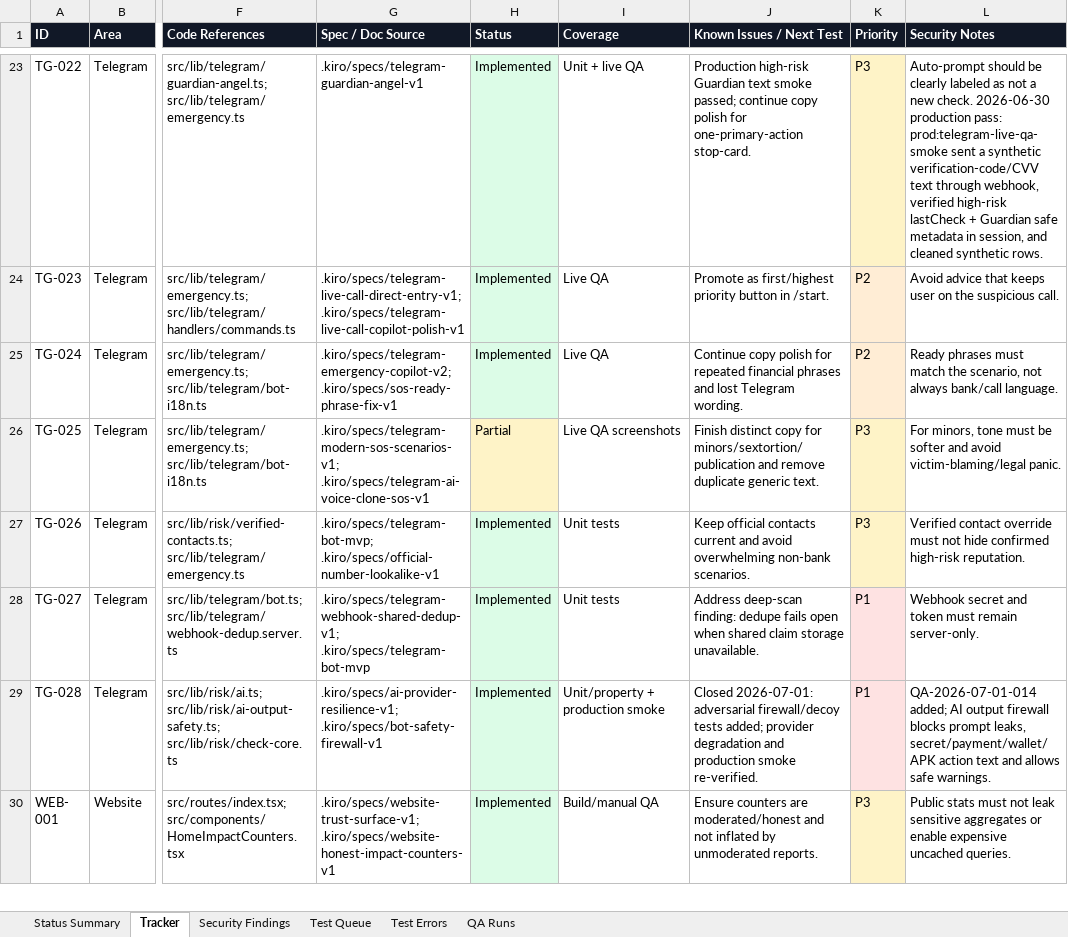
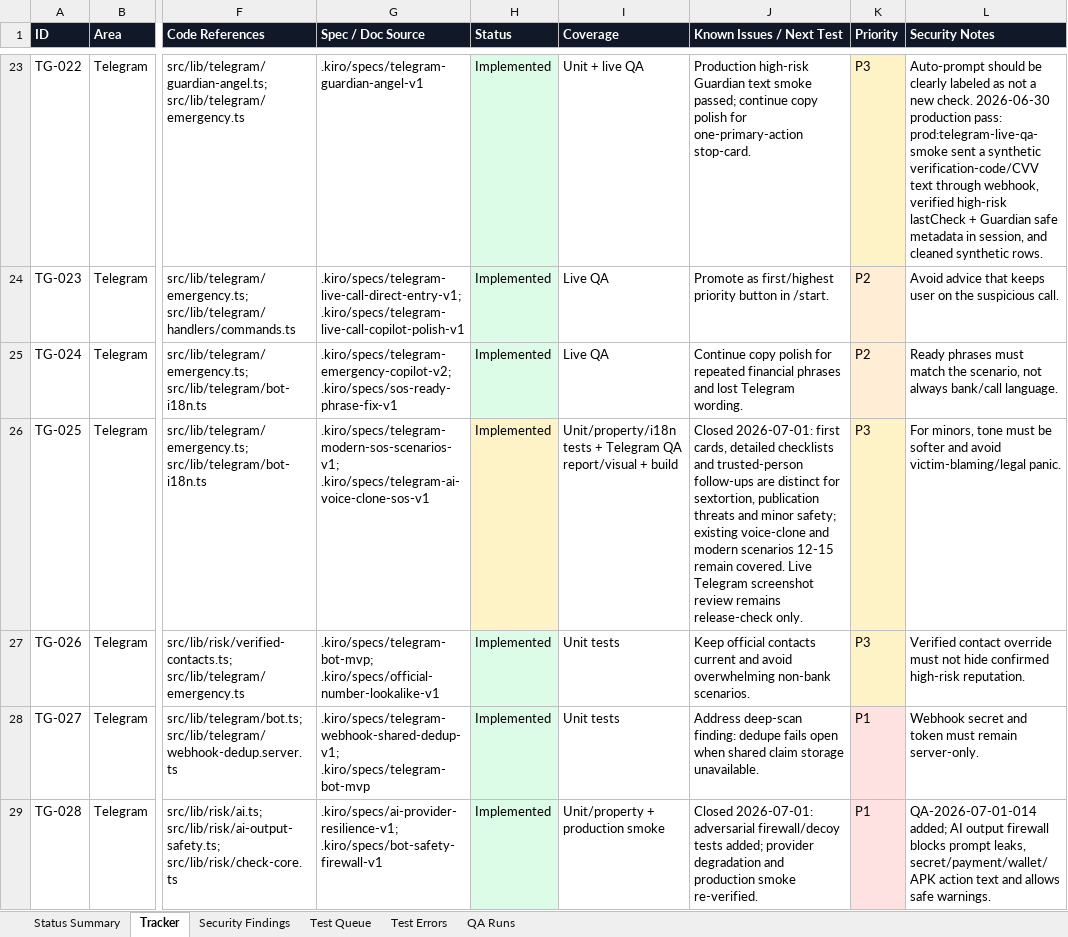
Before and after one commit to Web-pixel-creator/Scam-guard-Main, an Excel workbook: ai_docs/FEATURE_USER_STORY_TRACKER.xlsx, sheet Tracker, drawn as a sheet; only a part is shown, gaps mark what is left out; the shorter side is filled out with more unchanged rows; values as stored, in another font and other column widths than the file's, no borders; the diff names each change by its address in the sheet, - before the commit and + after, or states it on an @@ line.

Commit message:
fix(telegram): distinguish modern sos copy

```diff
--- a/ai_docs/FEATURE_USER_STORY_TRACKER.xlsx (sheet Tracker)
+++ b/ai_docs/FEATURE_USER_STORY_TRACKER.xlsx (sheet Tracker)
-H26 (Status): Partial
+H26 (Status): Implemented
-I26 (Coverage): Live QA screenshots
+I26 (Coverage): Unit/property/i18n tests + Telegram QA report/visual + build
-J26 (Known Issues / Next Test): Finish distinct copy for minors/sextortion/publication and remove duplicate generic text.
+J26 (Known Issues / Next Test): Closed 2026-07-01: first cards, detailed checklists and trusted-person follow-ups are distinct for sextortion, publication threats and minor safety; existing voice-clone and modern scenarios 12-15 remain covered. Live Telegram screenshot review remains release-check only.
```
Also changed, not shown: sheet Status Summary, sheet Test Queue, 5 other files.
